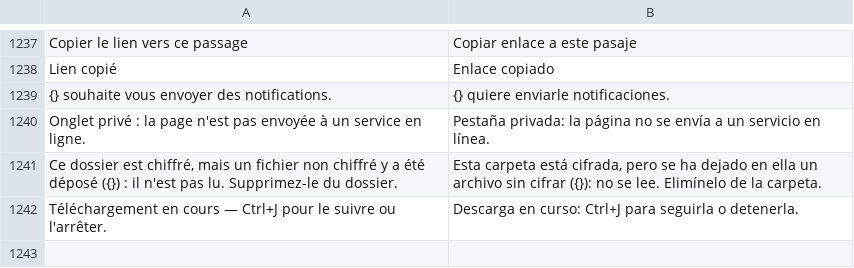
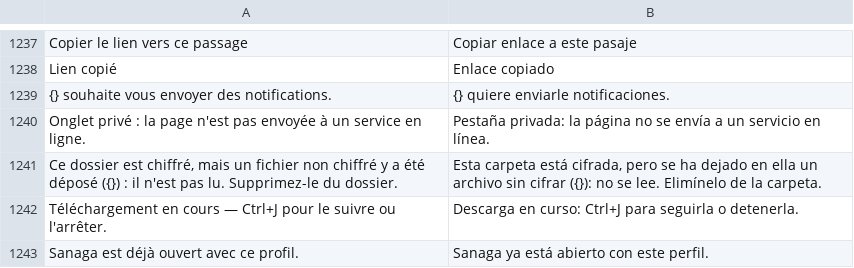
Before and after one commit to grassfieldhq/sanaga, a TSV file: assets/i18n/es.tsv, drawn as a sheet; only a part is shown, gaps mark what is left out; the diff names each change by its address in the sheet, - before the commit and + after, or states it on an @@ line.

```diff
--- a/assets/i18n/es.tsv
+++ b/assets/i18n/es.tsv
+row 1243: Sanaga est déjà ouvert avec ce profil. | Sanaga ya está abierto con este perfil.
```
Also changed, not shown: assets/i18n/de.tsv, assets/i18n/en.tsv, 3 other files.
